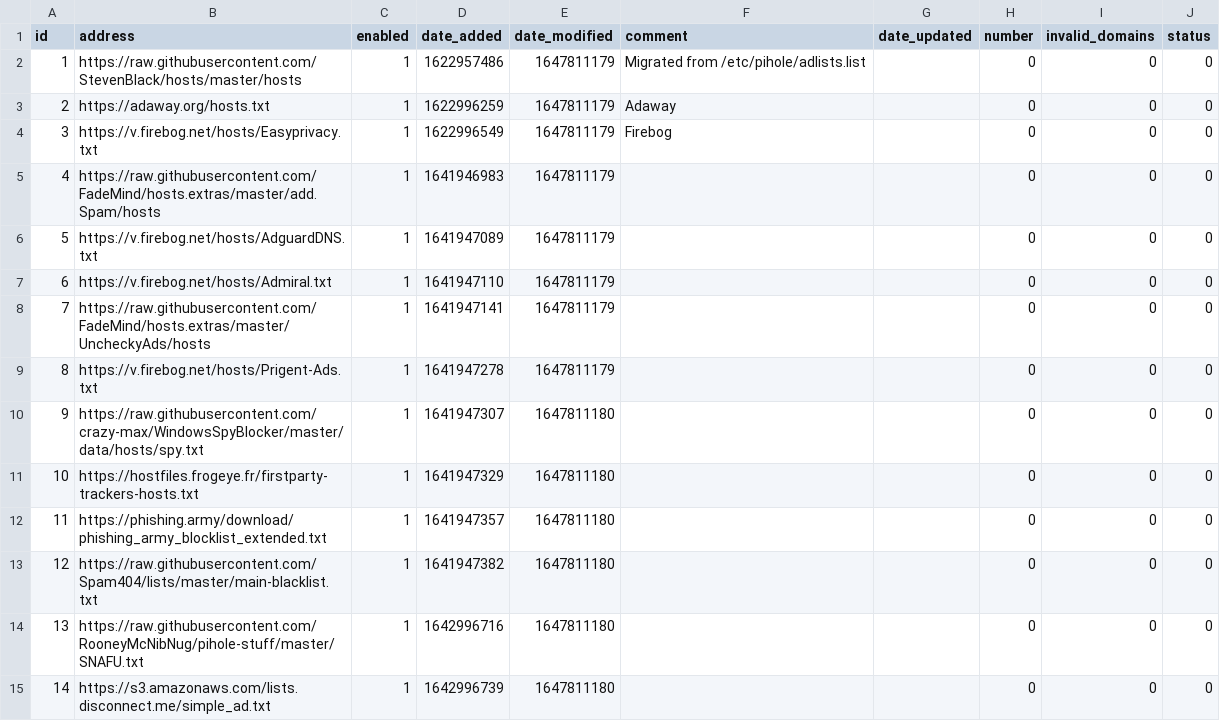
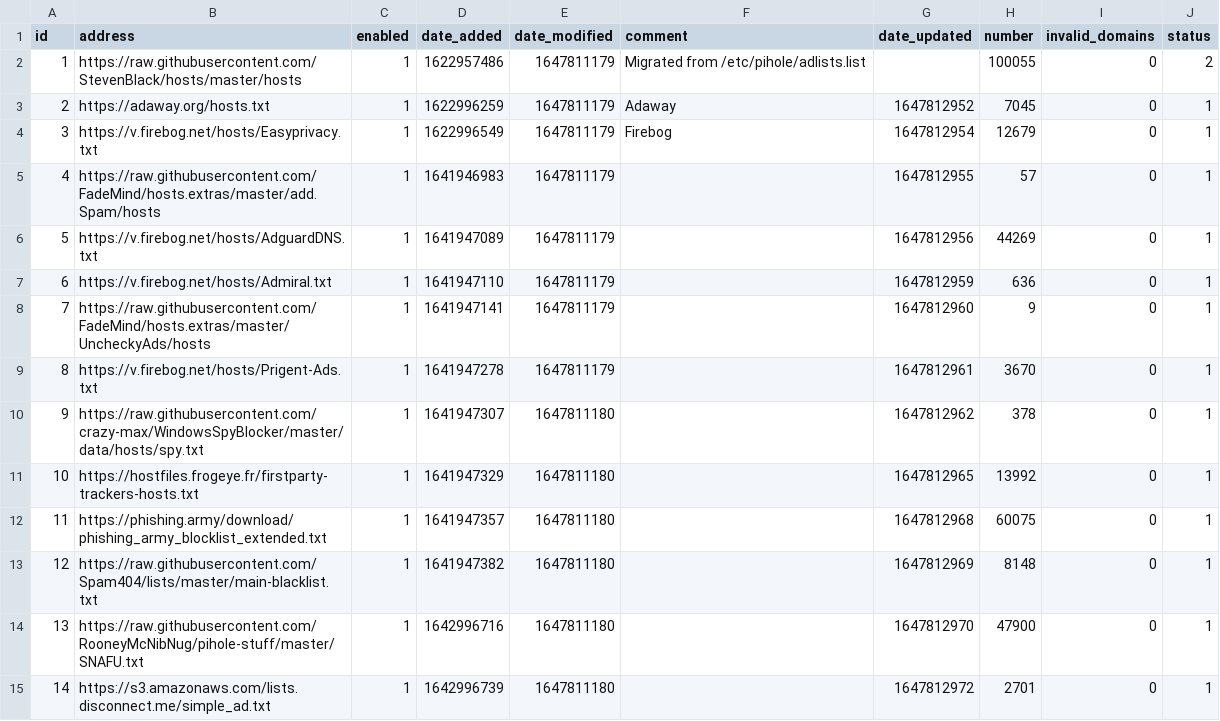
Before and after one commit to parallaxview/my-pihole-lists, a CSV file: adlist.csv, drawn as a sheet.

Commit message:
Updated March 20, 2022  2:49PM

```diff
--- a/adlist.csv
+++ b/adlist.csv
@@ -1,15 +1,15 @@
 id,address,enabled,date_added,date_modified,comment,date_updated,number,invalid_domains,status
-1,https://raw.githubusercontent.com/StevenBlack/hosts/master/hosts,1,1622957486,1647811179,"Migrated from /etc/pihole/adlists.list",,0,0,0
-2,https://adaway.org/hosts.txt,1,1622996259,1647811179,Adaway,,0,0,0
-3,https://v.firebog.net/hosts/Easyprivacy.txt,1,1622996549,1647811179,Firebog,,0,0,0
-4,https://raw.githubusercontent.com/FadeMind/hosts.extras/master/add.Spam/hosts,1,1641946983,1647811179,,,0,0,0
-5,https://v.firebog.net/hosts/AdguardDNS.txt,1,1641947089,1647811179,,,0,0,0
-6,https://v.firebog.net/hosts/Admiral.txt,1,1641947110,1647811179,,,0,0,0
-7,https://raw.githubusercontent.com/FadeMind/hosts.extras/master/UncheckyAds/hosts,1,1641947141,1647811179,,,0,0,0
-8,https://v.firebog.net/hosts/Prigent-Ads.txt,1,1641947278,1647811179,,,0,0,0
-9,https://raw.githubusercontent.com/crazy-max/WindowsSpyBlocker/master/data/hosts/spy.txt,1,1641947307,1647811180,,,0,0,0
-10,https://hostfiles.frogeye.fr/firstparty-trackers-hosts.txt,1,1641947329,1647811180,,,0,0,0
-11,https://phishing.army/download/phishing_army_blocklist_extended.txt,1,1641947357,1647811180,,,0,0,0
-12,https://raw.githubusercontent.com/Spam404/lists/master/main-blacklist.txt,1,1641947382,1647811180,,,0,0,0
-13,https://raw.githubusercontent.com/RooneyMcNibNug/pihole-stuff/master/SNAFU.txt,1,1642996716,1647811180,,,0,0,0
-14,https://s3.amazonaws.com/lists.disconnect.me/simple_ad.txt,1,1642996739,1647811180,,,0,0,0
+1,https://raw.githubusercontent.com/StevenBlack/hosts/master/hosts,1,1622957486,1647811179,"Migrated from /etc/pihole/adlists.list",,100055,0,2
+2,https://adaway.org/hosts.txt,1,1622996259,1647811179,Adaway,1647812952,7045,0,1
+3,https://v.firebog.net/hosts/Easyprivacy.txt,1,1622996549,1647811179,Firebog,1647812954,12679,0,1
+4,https://raw.githubusercontent.com/FadeMind/hosts.extras/master/add.Spam/hosts,1,1641946983,1647811179,,1647812955,57,0,1
+5,https://v.firebog.net/hosts/AdguardDNS.txt,1,1641947089,1647811179,,1647812956,44269,0,1
+6,https://v.firebog.net/hosts/Admiral.txt,1,1641947110,1647811179,,1647812959,636,0,1
+7,https://raw.githubusercontent.com/FadeMind/hosts.extras/master/UncheckyAds/hosts,1,1641947141,1647811179,,1647812960,9,0,1
+8,https://v.firebog.net/hosts/Prigent-Ads.txt,1,1641947278,1647811179,,1647812961,3670,0,1
+9,https://raw.githubusercontent.com/crazy-max/WindowsSpyBlocker/master/data/hosts/spy.txt,1,1641947307,1647811180,,1647812962,378,0,1
+10,https://hostfiles.frogeye.fr/firstparty-trackers-hosts.txt,1,1641947329,1647811180,,1647812965,13992,0,1
+11,https://phishing.army/download/phishing_army_blocklist_extended.txt,1,1641947357,1647811180,,1647812968,60075,0,1
+12,https://raw.githubusercontent.com/Spam404/lists/master/main-blacklist.txt,1,1641947382,1647811180,,1647812969,8148,0,1
+13,https://raw.githubusercontent.com/RooneyMcNibNug/pihole-stuff/master/SNAFU.txt,1,1642996716,1647811180,,1647812970,47900,0,1
+14,https://s3.amazonaws.com/lists.disconnect.me/simple_ad.txt,1,1642996739,1647811180,,1647812972,2701,0,1
```
